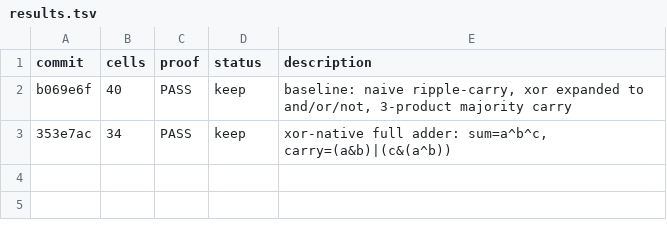
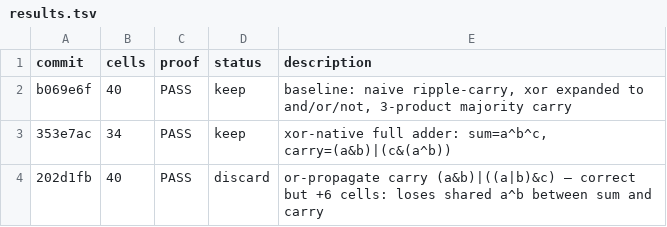
Before and after one commit to jn555/lean-hw-autoresearcrh, a TSV file: results.tsv, drawn as a sheet; the diff names each change by its address in the sheet, - before the commit and + after, or states it on an @@ line.

Commit message:
loop: log discard (or-propagate)

```diff
--- a/results.tsv
+++ b/results.tsv
+row 4: 202d1fb | 40 | PASS | discard | or-propagate carry (a&b)|((a|b)&c) — correct but +6 cells: loses shared a^b between sum and carry
```
